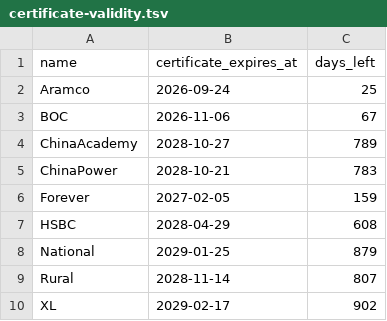
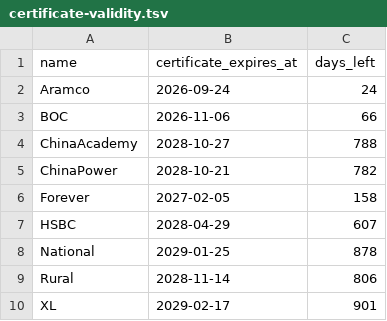
Before and after one commit to BruhBionicVN/sideins, a TSV file: output/certificate-validity.tsv, drawn as a sheet.

```diff
--- a/output/certificate-validity.tsv
+++ b/output/certificate-validity.tsv
@@ -1,10 +1,10 @@
 name	certificate_expires_at	days_left
-Aramco	2026-09-24	25
-BOC	2026-11-06	67
-ChinaAcademy	2028-10-27	789
-ChinaPower	2028-10-21	783
-Forever	2027-02-05	159
-HSBC	2028-04-29	608
-National	2029-01-25	879
-Rural	2028-11-14	807
-XL	2029-02-17	902
+Aramco	2026-09-24	24
+BOC	2026-11-06	66
+ChinaAcademy	2028-10-27	788
+ChinaPower	2028-10-21	782
+Forever	2027-02-05	158
+HSBC	2028-04-29	607
+National	2029-01-25	878
+Rural	2028-11-14	806
+XL	2029-02-17	901
```
Also changed, not shown: 10 other files.
